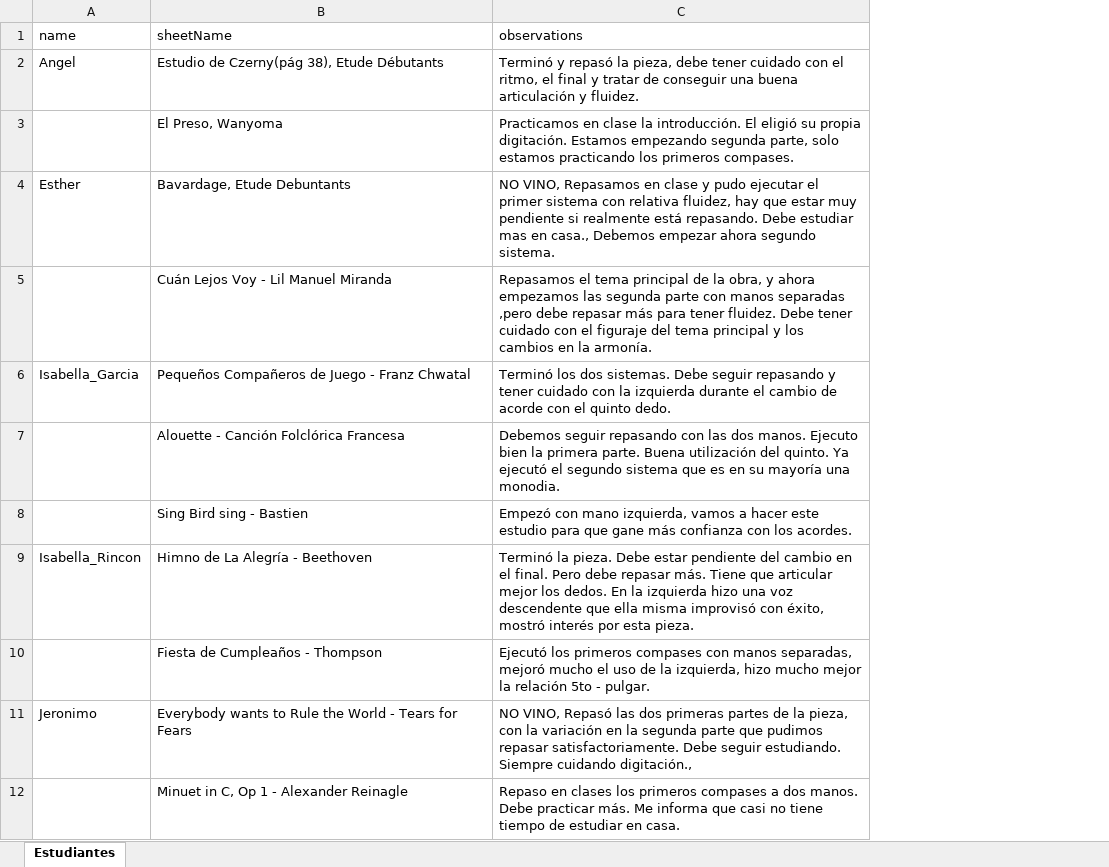
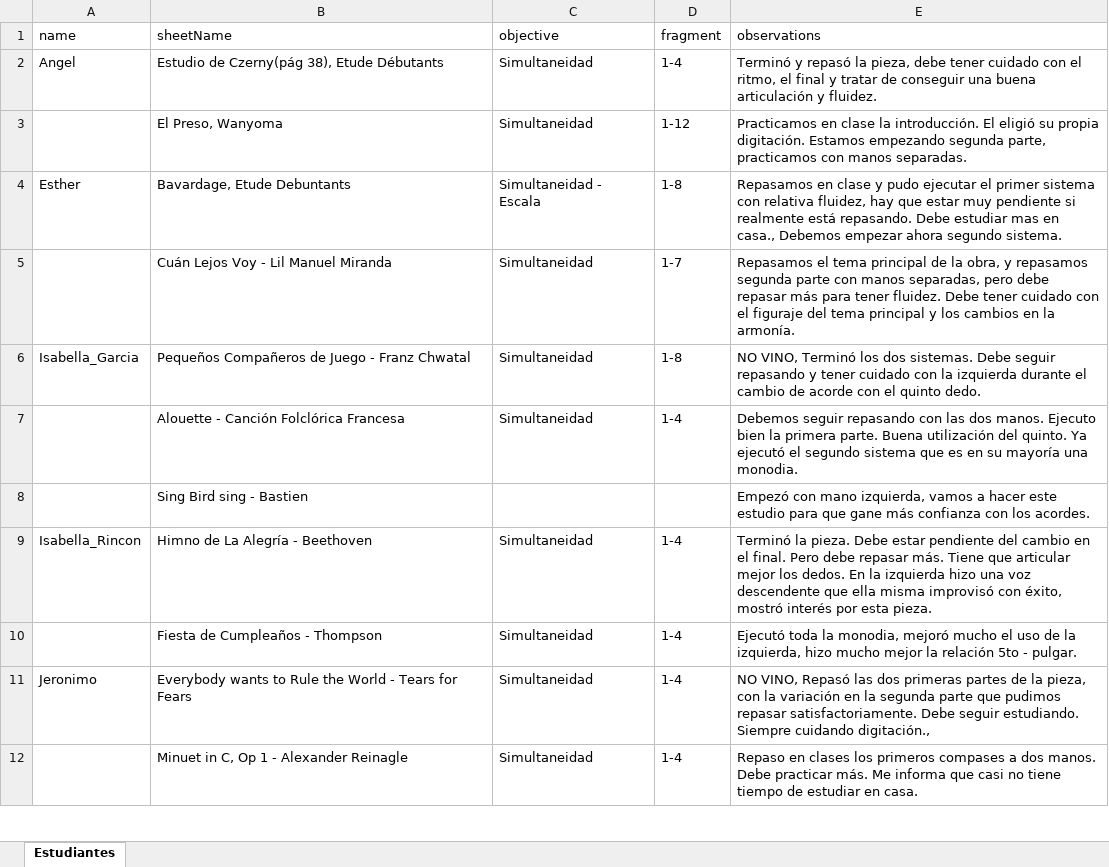
Before and after one commit to codizano/next-incres, an Excel workbook: estudiantes.xlsx, sheet Estudiantes, drawn as a sheet; only a part is shown; values as stored, in another font and other column widths than the file's, no borders; addresses are those after the commit; the diff covers the shown part only; the diff names each change by its address in the sheet, - before the commit and + after, or states it on an @@ line.

```diff
--- a/estudiantes.xlsx (sheet Estudiantes)
+++ b/estudiantes.xlsx (sheet Estudiantes)
+column C (objective), rows 2-12: Simultaneidad | Simultaneidad | Simultaneidad - Escala | Simultaneidad | Simultaneidad | Simultaneidad |  | Simultaneidad | Simultaneidad | Simultaneidad | Simultaneidad
+column D (fragment), rows 2-12: 1-4 | 1-12 | 1-8 | 1-7 | 1-8 | 1-4 |  | 1-4 | 1-4 | 1-4 | 1-4
-E3 (observations): …segunda parte, solo estamos practicando los primeros compases.
+E3 (observations): …segunda parte, practicamos con manos separadas.
-E4 (observations): NO VINO, Repasamos en…
+E4 (observations): Repasamos en…
-E5 (observations): …obra, y ahora empezamos las segunda parte con manos separadas ,pero debe repasar…
+E5 (observations): …obra, y repasamos segunda parte con manos separadas, pero debe repasar…
-E6 (observations): Terminó los…
+E6 (observations): NO VINO, Terminó los…
-E10 (observations): Ejecutó los primeros compases con manos separadas, mejoró mucho…
+E10 (observations): Ejecutó toda la monodia, mejoró mucho…
```
Also changed, not shown: 2 added rows and 10 edited cells elsewhere in this sheet, 6 other files.
